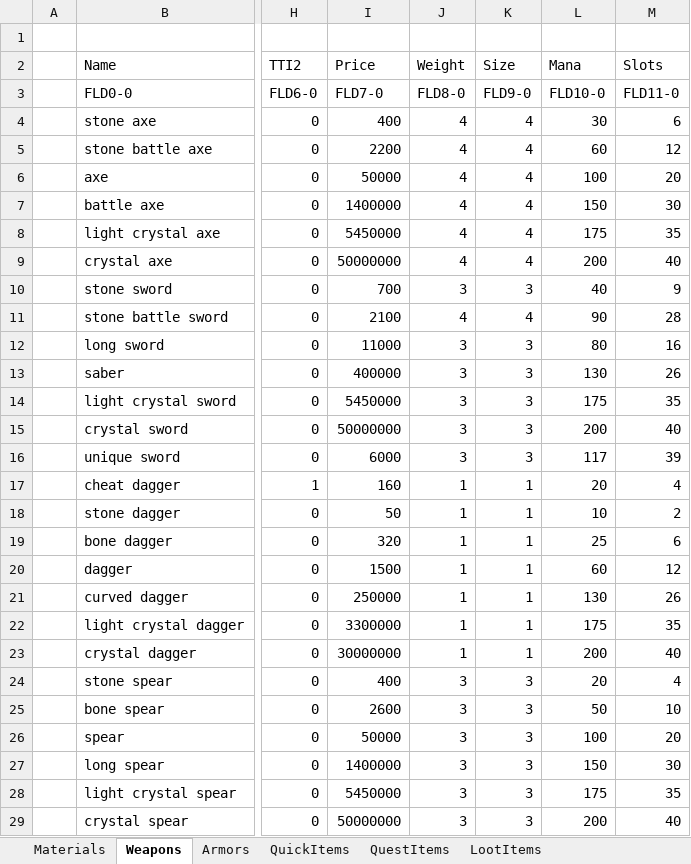
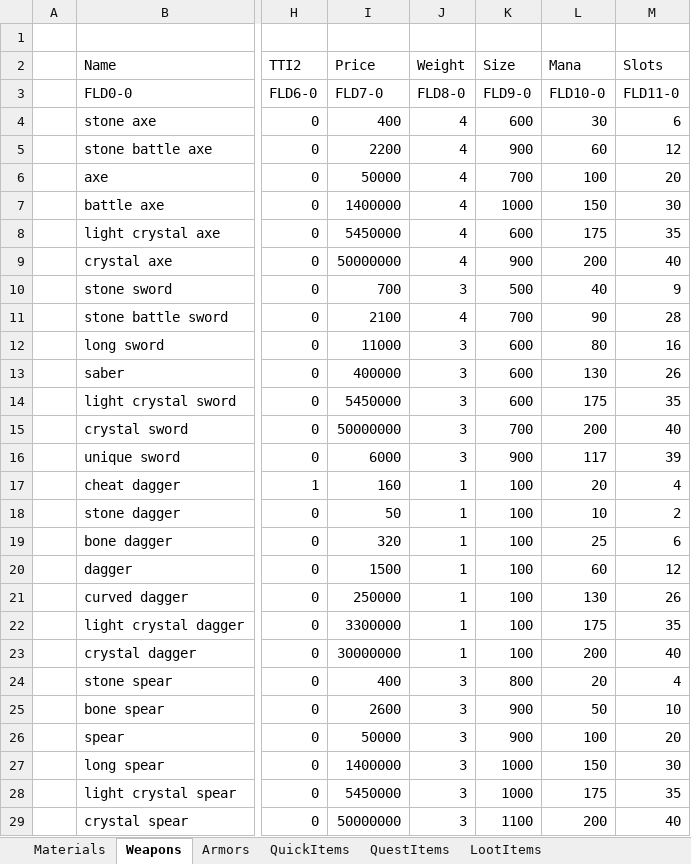
Before and after one commit to Kyr4l/ei-universal-mod, an Excel workbook: resources/universal-mod/xlsx/databaselmp.xlsx, sheet Weapons, drawn as a sheet; only a part is shown, gaps mark what is left out; values as stored, in another font and other column widths than the file's, no borders; the diff covers the shown part only; the diff names each change by its address in the sheet, - before the commit and + after, or states it on an @@ line.

Commit message:
added visibility setting (size) to all armors and weapons based on EI ATD (subject to change)

```diff
--- a/resources/universal-mod/xlsx/databaselmp.xlsx (sheet Weapons)
+++ b/resources/universal-mod/xlsx/databaselmp.xlsx (sheet Weapons)
-K4 (Size): 4
+K4 (Size): 600
-K5 (Size): 4
+K5 (Size): 900
-K6 (Size): 4
+K6 (Size): 700
-K7 (Size): 4
+K7 (Size): 1000
-K8 (Size): 4
+K8 (Size): 600
-K9 (Size): 4
+K9 (Size): 900
-K10 (Size): 3
+K10 (Size): 500
-K11 (Size): 4
+K11 (Size): 700
-K12:K14 (Size): 3
+K12:K14 (Size): 600
-K15 (Size): 3
+K15 (Size): 700
-K16 (Size): 3
+K16 (Size): 900
-K17:K23 (Size): 1
+K17:K23 (Size): 100
-K24 (Size): 3
+K24 (Size): 800
-K25:K26 (Size): 3
+K25:K26 (Size): 900
-K27:K28 (Size): 3
+K27:K28 (Size): 1000
-K29 (Size): 3
+K29 (Size): 1100
```
Also changed, not shown: 38 edited cells elsewhere in this sheet, sheet Armors, 54 other files.
